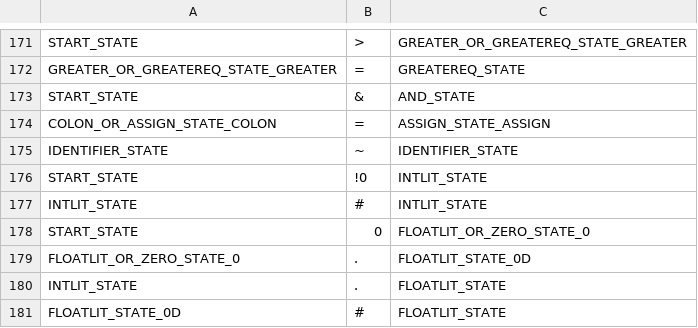
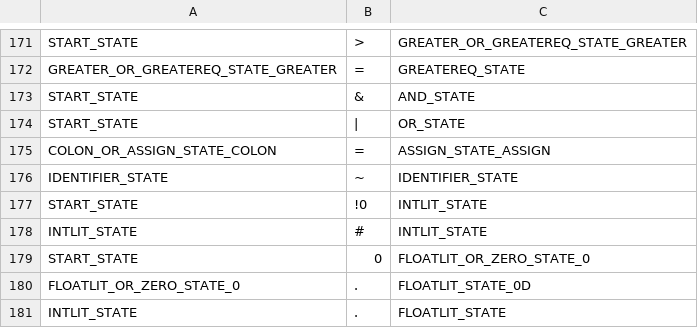
Before and after one commit to raghavkaul/TigerCompiler, a CSV file: proj_phase_1/data/transitions.csv, drawn as a sheet; only a part is shown, gaps mark what is left out; the shorter side is filled out with more unchanged rows.

```diff
--- a/proj_phase_1/data/transitions.csv
+++ b/proj_phase_1/data/transitions.csv
@@ -173,2 +173,3 @@ GREATER_OR_GREATEREQ_STATE_GREATER	=	GREATEREQ_STATE
 START_STATE	&	AND_STATE
+START_STATE	|	OR_STATE
 COLON_OR_ASSIGN_STATE_COLON	=	ASSIGN_STATE_ASSIGN
```
Also changed, not shown: proj_phase_1/data/states.csv, 3 other files.
